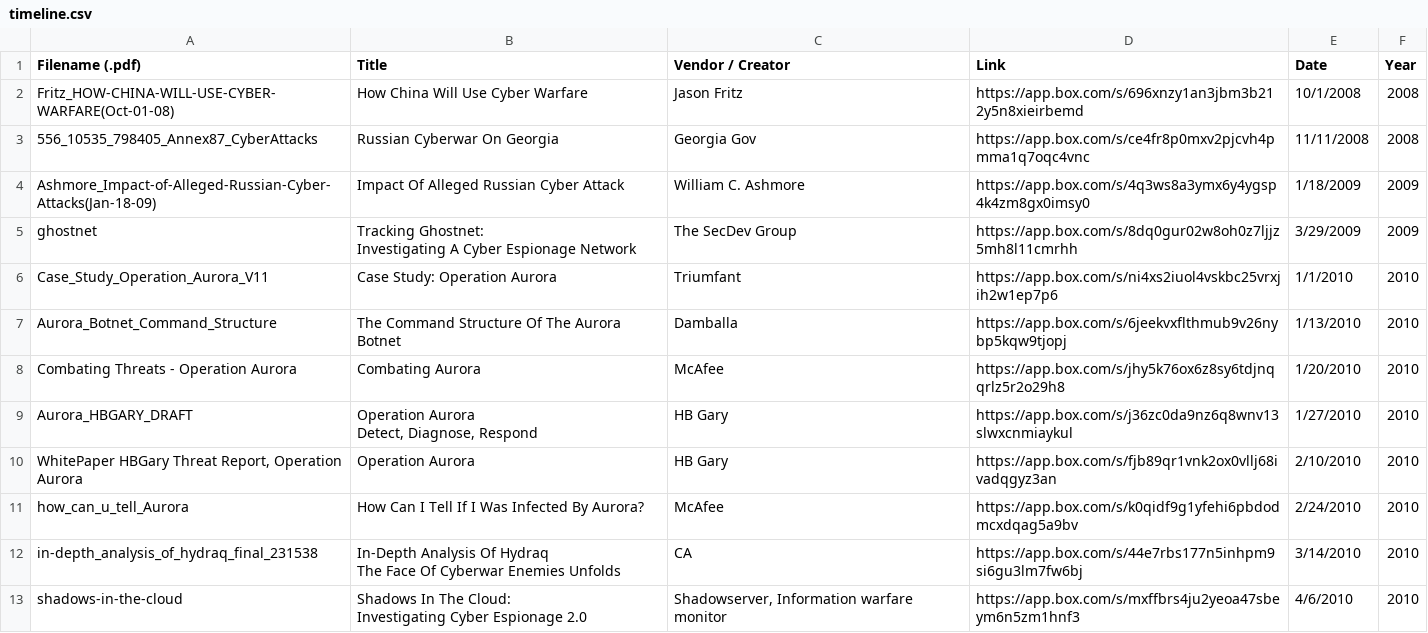
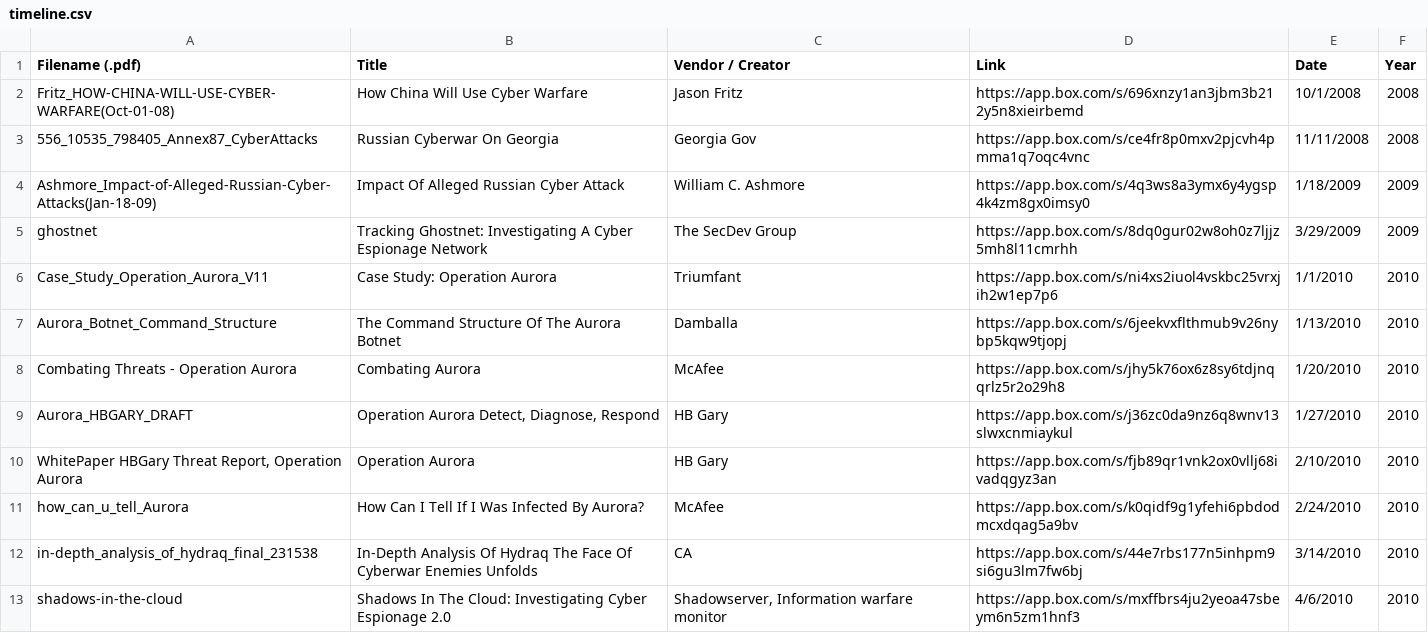
Before and after one commit to kbandla/APTnotes, a CSV file: timeline.csv, drawn as a sheet; only a part is shown; the diff covers the shown part only.

```diff
--- a/timeline.csv
+++ b/timeline.csv
@@ -4,4 +4,3 @@ Fritz_HOW-CHINA-WILL-USE-CYBER-WARFARE(Oct-01-08),How China Will Use Cyber Warfa
 Ashmore_Impact-of-Alleged-Russian-Cyber-Attacks(Jan-18-09),Impact Of Alleged Russian Cyber Attack,William C. Ashmore,https://app.box.com/s/4q3ws8a3ymx6y4ygsp4k4zm8gx0imsy0,1/18/2009,2009
-ghostnet,"Tracking Ghostnet:
-Investigating A Cyber Espionage Network",The SecDev Group,https://app.box.com/s/8dq0gur02w8oh0z7ljjz5mh8l11cmrhh,3/29/2009,2009
+ghostnet,Tracking Ghostnet: Investigating A Cyber Espionage Network,The SecDev Group,https://app.box.com/s/8dq0gur02w8oh0z7ljjz5mh8l11cmrhh,3/29/2009,2009
 Case_Study_Operation_Aurora_V11,Case Study: Operation Aurora,Triumfant,https://app.box.com/s/ni4xs2iuol4vskbc25vrxjih2w1ep7p6,1/1/2010,2010
@@ -9,9 +8,6 @@ Aurora_Botnet_Command_Structure,The Command Structure Of The Aurora Botnet,Damba
 Combating Threats - Operation Aurora,Combating Aurora,McAfee,https://app.box.com/s/jhy5k76ox6z8sy6tdjnqqrlz5r2o29h8,1/20/2010,2010
-Aurora_HBGARY_DRAFT,"Operation Aurora
-Detect, Diagnose, Respond",HB Gary,https://app.box.com/s/j36zc0da9nz6q8wnv13slwxcnmiaykul,1/27/2010,2010
+Aurora_HBGARY_DRAFT,"Operation Aurora Detect, Diagnose, Respond",HB Gary,https://app.box.com/s/j36zc0da9nz6q8wnv13slwxcnmiaykul,1/27/2010,2010
 "WhitePaper HBGary Threat Report, Operation Aurora",Operation Aurora,HB Gary,https://app.box.com/s/fjb89qr1vnk2ox0vllj68ivadqgyz3an,2/10/2010,2010
 how_can_u_tell_Aurora,How Can I Tell If I Was Infected By Aurora?,McAfee,https://app.box.com/s/k0qidf9g1yfehi6pbdodmcxdqag5a9bv,2/24/2010,2010
-in-depth_analysis_of_hydraq_final_231538,"In-Depth Analysis Of Hydraq
-The Face Of Cyberwar Enemies Unfolds",CA,https://app.box.com/s/44e7rbs177n5inhpm9si6gu3lm7fw6bj,3/14/2010,2010
-shadows-in-the-cloud,"Shadows In The Cloud:
-Investigating Cyber Espionage 2.0","Shadowserver, Information warfare monitor",https://app.box.com/s/mxffbrs4ju2yeoa47sbeym6n5zm1hnf3,4/6/2010,2010
+in-depth_analysis_of_hydraq_final_231538,In-Depth Analysis Of Hydraq The Face Of Cyberwar Enemies Unfolds,CA,https://app.box.com/s/44e7rbs177n5inhpm9si6gu3lm7fw6bj,3/14/2010,2010
+shadows-in-the-cloud,Shadows In The Cloud: Investigating Cyber Espionage 2.0,"Shadowserver, Information warfare monitor",https://app.box.com/s/mxffbrs4ju2yeoa47sbeym6n5zm1hnf3,4/6/2010,2010
```
Also changed, not shown: 1 removed row and 55 edited cells elsewhere in this file.
